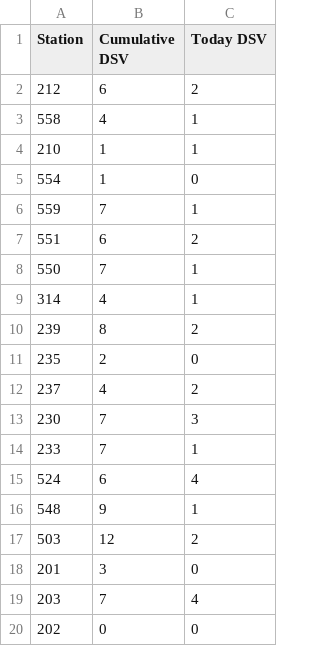
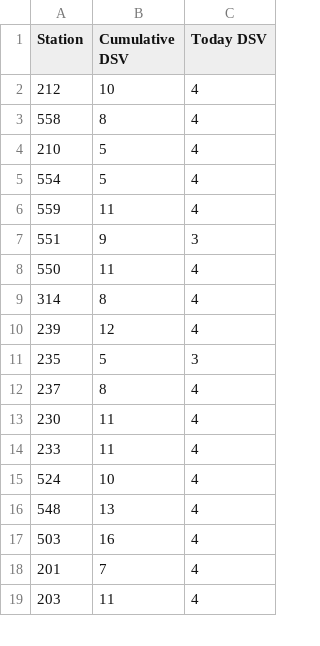
Before and after one commit to charleamaoAGR/AgWeather, a CSV file: AgAuto/raw_output_data/station_dsv.csv, drawn as a sheet; only a part is shown; the diff covers the shown part only.

```diff
--- a/AgAuto/raw_output_data/station_dsv.csv
+++ b/AgAuto/raw_output_data/station_dsv.csv
@@ -1,20 +1,19 @@
 Station,Cumulative DSV,Today DSV
-212,6,2
-558,4,1
-210,1,1
-554,1,0
-559,7,1
-551,6,2
-550,7,1
-314,4,1
-239,8,2
-235,2,0
-237,4,2
-230,7,3
-233,7,1
-524,6,4
-548,9,1
-503,12,2
-201,3,0
-203,7,4
-202,0,0
+212,10,4
+558,8,4
+210,5,4
+554,5,4
+559,11,4
+551,9,3
+550,11,4
+314,8,4
+239,12,4
+235,5,3
+237,8,4
+230,11,4
+233,11,4
+524,10,4
+548,13,4
+503,16,4
+201,7,4
+203,11,4
```
Also changed, not shown: 15 edited cells elsewhere in this file, 9 other files.
